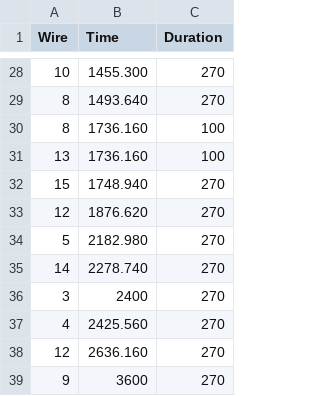
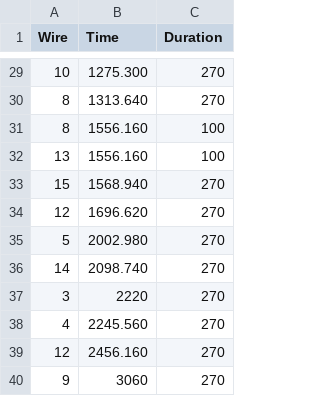
Before and after one commit to proxycase/blood_lines, a CSV file: bl_arduinoController/data/bl_timelinenotes.csv, drawn as a sheet; only a part is shown, gaps mark what is left out; the diff covers the shown part only.

```diff
--- a/bl_arduinoController/data/bl_timelinenotes.csv
+++ b/bl_arduinoController/data/bl_timelinenotes.csv
@@ -28,12 +29,12 @@ Wire,Time,Duration
-10,1455.300,270
-8,1493.640,270
-8,1736.160,100
-13,1736.160,100
-15,1748.940,270
-12,1876.620,270
-5,2182.980,270
-14,2278.740,270
-3,2400,270
-4,2425.560,270
-12,2636.160,270
-9,3600,270
+10,1275.300,270
+8,1313.640,270
+8,1556.160,100
+13,1556.160,100
+15,1568.940,270
+12,1696.620,270
+5,2002.980,270
+14,2098.740,270
+3,2220,270
+4,2245.560,270
+12,2456.160,270
+9,3060,270
```
Also changed, not shown: 1 added row and 24 edited cells elsewhere in this file, 2 other files.
